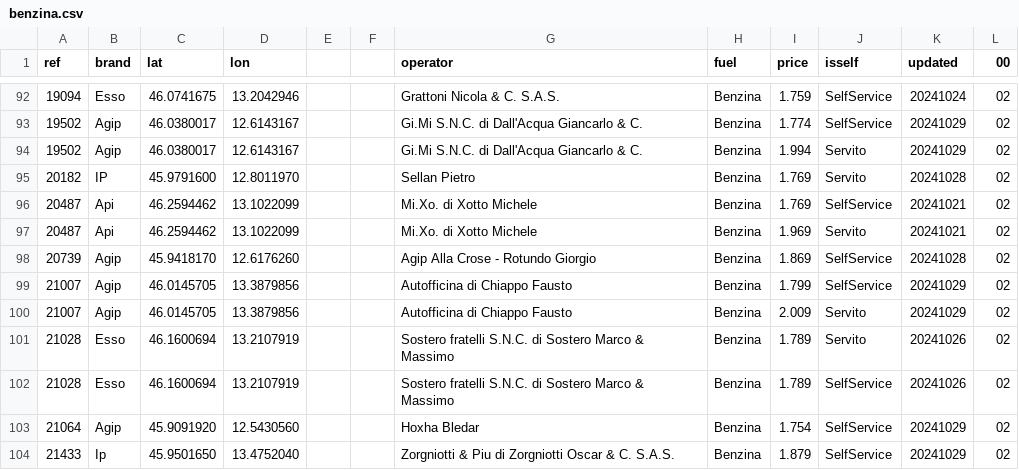
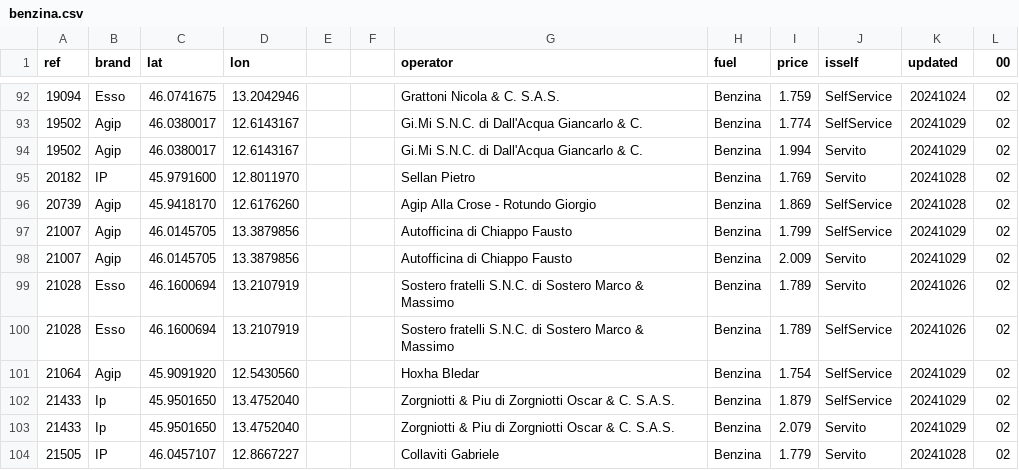
Before and after one commit to cascafico/FuelPrices, a CSV file: benzina.csv, drawn as a sheet; only a part is shown, gaps mark what is left out; the shorter side is filled out with more unchanged rows; the diff names each change by its address in the sheet, - before the commit and + after, or states it on an @@ line.

```diff
--- a/benzina.csv
+++ b/benzina.csv
-row 96: 20487 | Api | 46.2594462 | 13.1022099 |  |  | Mi.Xo. di Xotto Michele | Benzina | 1.769 | SelfService | 20241021 | 02
-row 97: 20487 | Api | 46.2594462 | 13.1022099 |  |  | Mi.Xo. di Xotto Michele | Benzina | 1.969 | Servito | 20241021 | 02
```
Also changed, not shown: fuel.csv, gasolio.csv, 1 other file.
